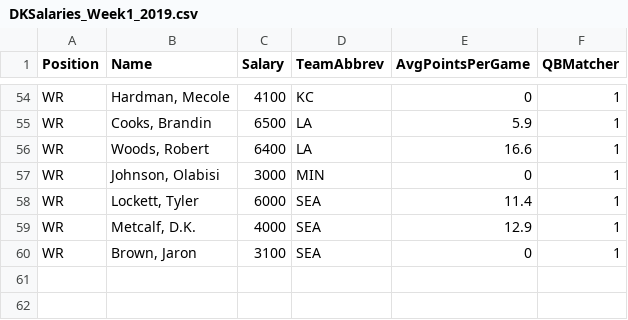
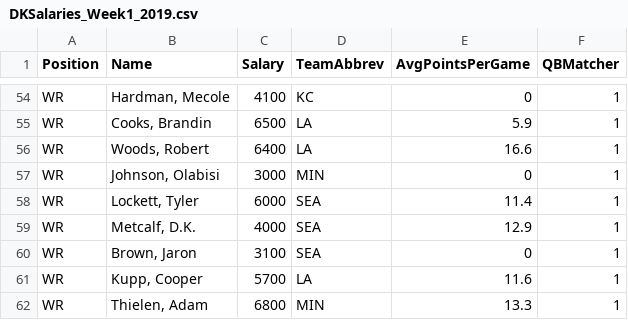
Before and after one commit to ngc4254/ADSCap, a CSV file: DKSalaries_Week1_2019.csv, drawn as a sheet; only a part is shown, gaps mark what is left out; the diff covers the shown part only; the diff names each change by its address in the sheet, - before the commit and + after, or states it on an @@ line.

Commit message:
Add files via upload

```diff
--- a/DKSalaries_Week1_2019.csv
+++ b/DKSalaries_Week1_2019.csv
+row 61: WR | Kupp, Cooper | 5700 | LA | 11.6 | 1
+row 62: WR | Thielen, Adam | 6800 | MIN | 13.3 | 1
```
Also changed, not shown: 7 added rows, 7 removed rows and 11 moved rows elsewhere in this file.
